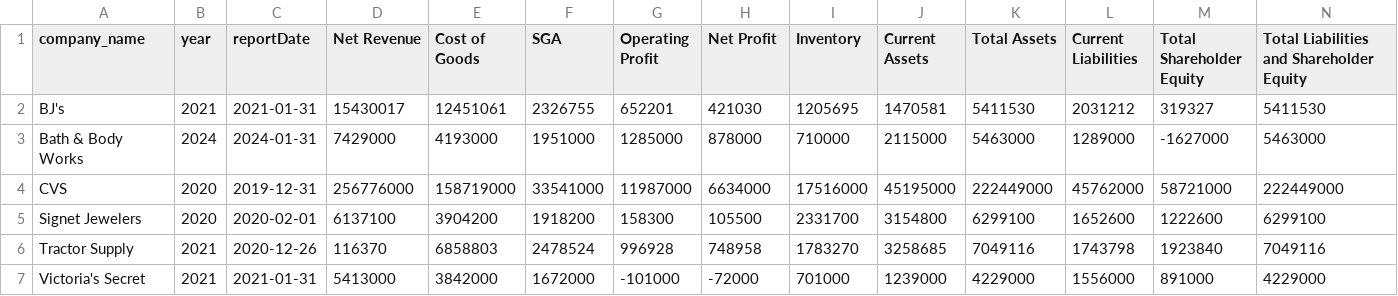
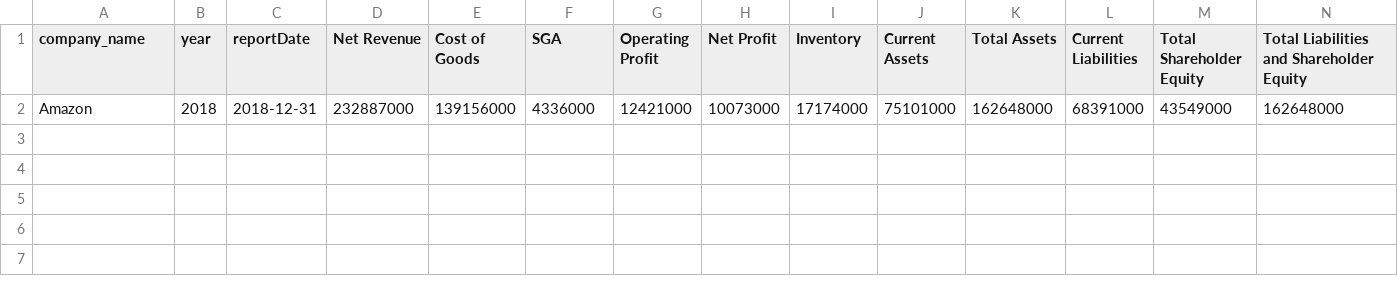
Before and after one commit to calvinw/BusMgmtBenchmarks, a CSV file: sql/new_data.csv, drawn as a sheet; removed rows and columns are numbered as before the commit, all else as after; the diff names each change by its address in the sheet, - before the commit and + after, or states it on an @@ line.

```diff
--- a/sql/new_data.csv
+++ b/sql/new_data.csv
-row 2: BJ's | 2021 | 2021-01-31 | 15430017 | 12451061 | 2326755 | 652201 | 421030 | 1205695 | 1470581 | 5411530 | 2031212 | 319327 | 5411530
-row 3: Bath & Body Works | 2024 | 2024-01-31 | 7429000 | 4193000 | 1951000 | 1285000 | 878000 | 710000 | 2115000 | 5463000 | 1289000 | -1627000 | 5463000
-row 4: CVS | 2020 | 2019-12-31 | 256776000 | 158719000 | 33541000 | 11987000 | 6634000 | 17516000 | 45195000 | 222449000 | 45762000 | 58721000 | 222449000
-row 5: Signet Jewelers | 2020 | 2020-02-01 | 6137100 | 3904200 | 1918200 | 158300 | 105500 | 2331700 | 3154800 | 6299100 | 1652600 | 1222600 | 6299100
-row 6: Tractor Supply | 2021 | 2020-12-26 | 116370 | 6858803 | 2478524 | 996928 | 748958 | 1783270 | 3258685 | 7049116 | 1743798 | 1923840 | 7049116
-row 7: Victoria's Secret | 2021 | 2021-01-31 | 5413000 | 3842000 | 1672000 | -101000 | -72000 | 701000 | 1239000 | 4229000 | 1556000 | 891000 | 4229000
+row 2: Amazon | 2018 | 2018-12-31 | 232887000 | 139156000 | 4336000 | 12421000 | 10073000 | 17174000 | 75101000 | 162648000 | 68391000 | 43549000 | 162648000
```
Also changed, not shown: 12 other files.
